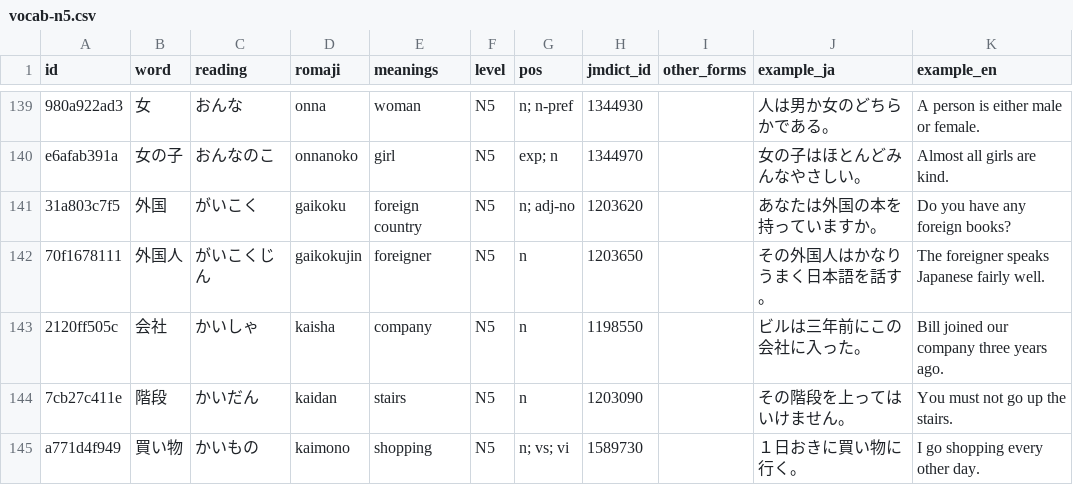
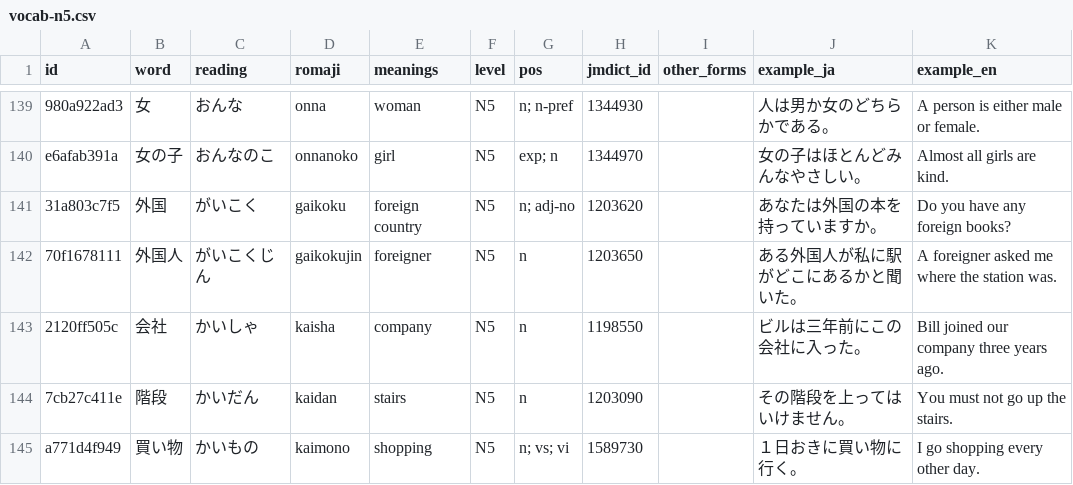
Before and after one commit to evanclan/OpenJLPT, a CSV file: data/csv/vocab-n5.csv, drawn as a sheet; only a part is shown, gaps mark what is left out.

```diff
--- a/data/csv/vocab-n5.csv
+++ b/data/csv/vocab-n5.csv
@@ -141,3 +141,3 @@ e6afab391a,女の子,おんなのこ,onnanoko,girl,N5,exp; n,1344970,,女の子
 31a803c7f5,外国,がいこく,gaikoku,foreign country,N5,n; adj-no,1203620,,あなたは外国の本を持っていますか。,Do you have any foreign books?
-70f1678111,外国人,がいこくじん,gaikokujin,foreigner,N5,n,1203650,,その外国人はかなりうまく日本語を話す。,The foreigner speaks Japanese fairly well.
+70f1678111,外国人,がいこくじん,gaikokujin,foreigner,N5,n,1203650,,ある外国人が私に駅がどこにあるかと聞いた。,A foreigner asked me where the station was.
 2120ff505c,会社,かいしゃ,kaisha,company,N5,n,1198550,,ビルは三年前にこの会社に入った。,Bill joined our company three years ago.
```
Also changed, not shown: data/csv/vocab-n1.csv, data/csv/vocab-n2.csv, 9 other files.
